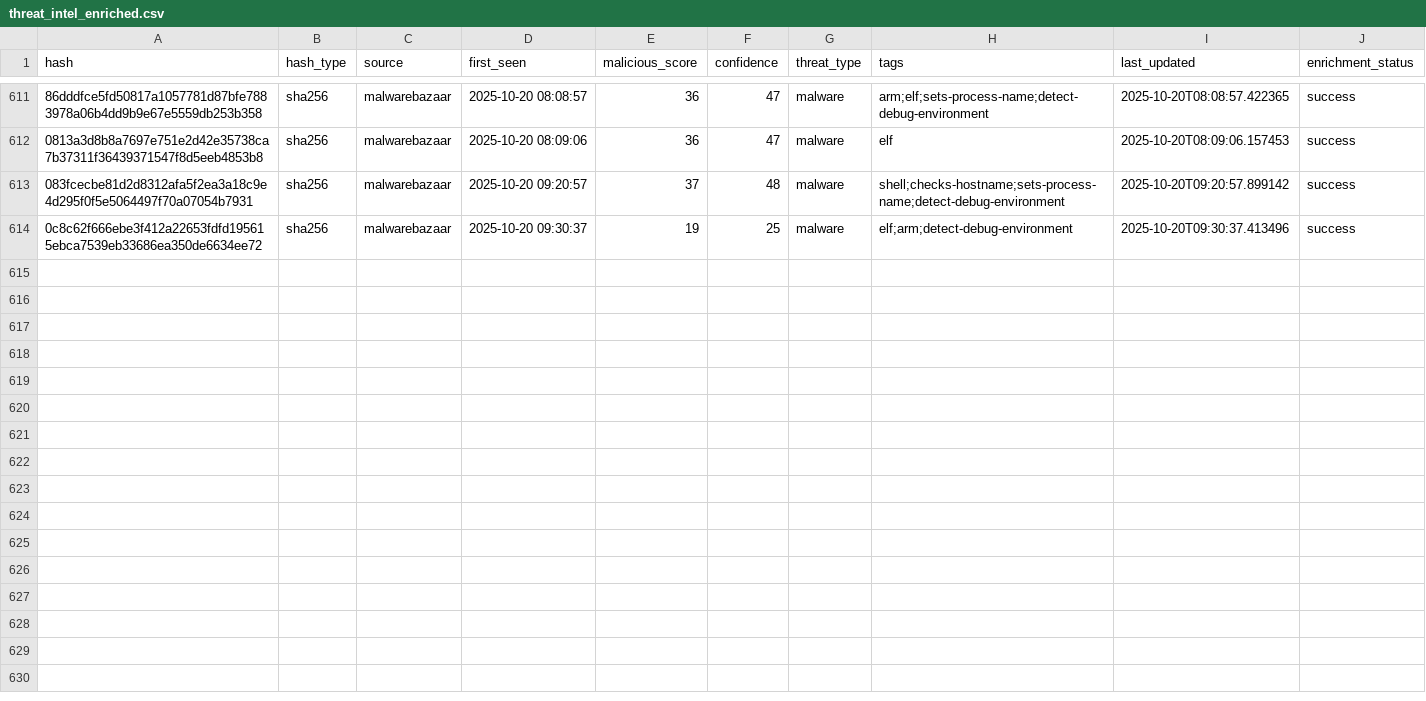
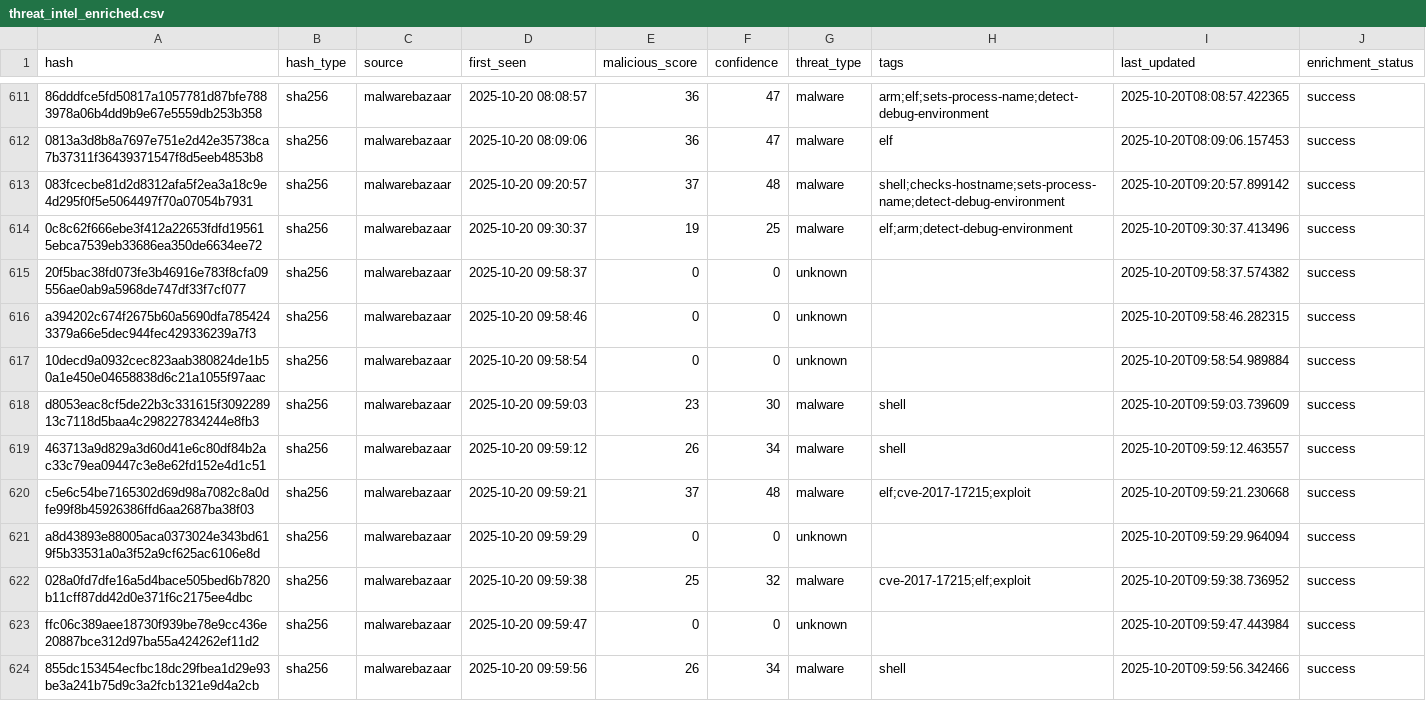
Before and after one commit to mohamadyaghoobii/threat-intelligence, a CSV file: lookups/threat_intel_enriched.csv, drawn as a sheet; only a part is shown, gaps mark what is left out; the diff names each change by its address in the sheet, - before the commit and + after, or states it on an @@ line.

Commit message:
Auto: 20251020_100134

```diff
--- a/lookups/threat_intel_enriched.csv
+++ b/lookups/threat_intel_enriched.csv
+row 615: 20f5bac38fd073fe3b46916e783f8cfa09556ae0ab9a5968de747df33f7cf077 | sha256 | malwarebazaar | 2025-10-20 09:58:37 | 0 | 0 | unknown |  | 2025-10-20T09:58:37.574382 | success
+row 616: a394202c674f2675b60a5690dfa7854243379a66e5dec944fec429336239a7f3 | sha256 | malwarebazaar | 2025-10-20 09:58:46 | 0 | 0 | unknown |  | 2025-10-20T09:58:46.282315 | success
+row 617: 10decd9a0932cec823aab380824de1b50a1e450e04658838d6c21a1055f97aac | sha256 | malwarebazaar | 2025-10-20 09:58:54 | 0 | 0 | unknown |  | 2025-10-20T09:58:54.989884 | success
+row 618: d8053eac8cf5de22b3c331615f309228913c7118d5baa4c298227834244e8fb3 | sha256 | malwarebazaar | 2025-10-20 09:59:03 | 23 | 30 | malware | shell | 2025-10-20T09:59:03.739609 | success
+row 619: 463713a9d829a3d60d41e6c80df84b2ac33c79ea09447c3e8e62fd152e4d1c51 | sha256 | malwarebazaar | 2025-10-20 09:59:12 | 26 | 34 | malware | shell | 2025-10-20T09:59:12.463557 | success
+row 620: c5e6c54be7165302d69d98a7082c8a0dfe99f8b45926386ffd6aa2687ba38f03 | sha256 | malwarebazaar | 2025-10-20 09:59:21 | 37 | 48 | malware | elf;cve-2017-17215;exploit | 2025-10-20T09:59:21.230668 | success
+row 621: a8d43893e88005aca0373024e343bd619f5b33531a0a3f52a9cf625ac6106e8d | sha256 | malwarebazaar | 2025-10-20 09:59:29 | 0 | 0 | unknown |  | 2025-10-20T09:59:29.964094 | success
+row 622: 028a0fd7dfe16a5d4bace505bed6b7820b11cff87dd42d0e371f6c2175ee4dbc | sha256 | malwarebazaar | 2025-10-20 09:59:38 | 25 | 32 | malware | cve-2017-17215;elf;exploit | 2025-10-20T09:59:38.736952 | success
+row 623: ffc06c389aee18730f939be78e9cc436e20887bce312d97ba55a424262ef11d2 | sha256 | malwarebazaar | 2025-10-20 09:59:47 | 0 | 0 | unknown |  | 2025-10-20T09:59:47.443984 | success
+row 624: 855dc153454ecfbc18dc29fbea1d29e93be3a241b75d9c3a2fcb1321e9d4a2cb | sha256 | malwarebazaar | 2025-10-20 09:59:56 | 26 | 34 | malware | shell | 2025-10-20T09:59:56.342466 | success
```
